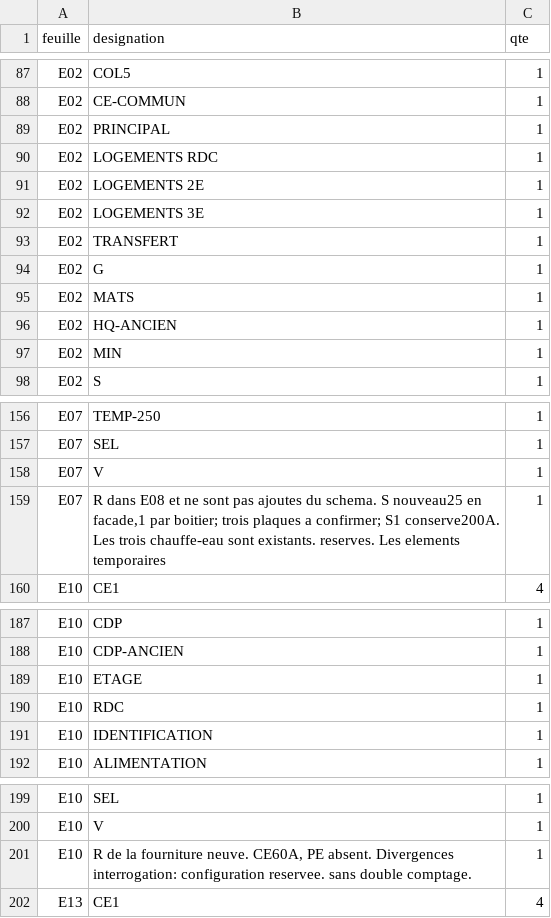
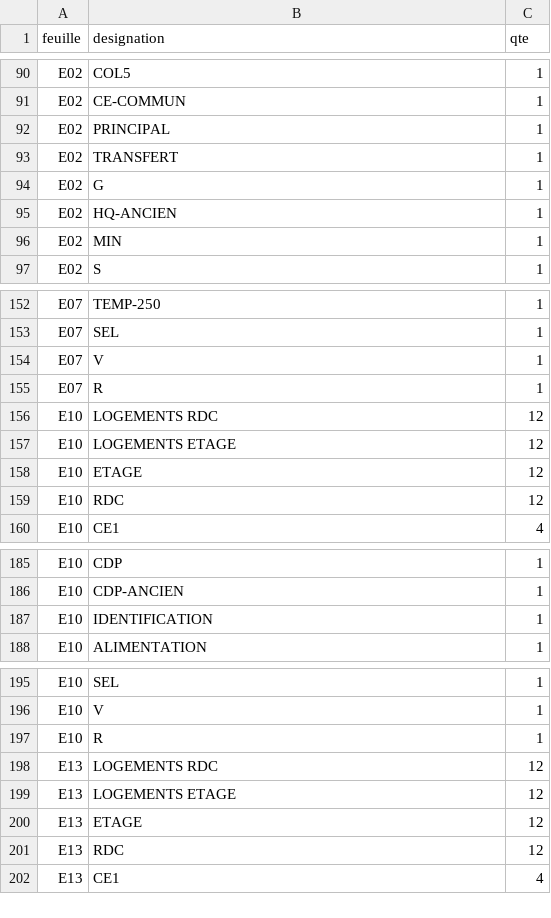
Before and after one commit to fvegiard/dr-estimation-ia, a CSV file: apprentissage/hr26-14-exemplaire/familles-par-feuille.csv, drawn as a sheet; only a part is shown, gaps mark what is left out; the diff covers the shown part only.

```diff
--- a/apprentissage/hr26-14-exemplaire/familles-par-feuille.csv
+++ b/apprentissage/hr26-14-exemplaire/familles-par-feuille.csv
@@ -89,8 +92,4 @@ E02,CE-COMMUN,1
 E02,PRINCIPAL,1
-E02,LOGEMENTS RDC,1
-E02,LOGEMENTS 2E,1
-E02,LOGEMENTS 3E,1
 E02,TRANSFERT,1
 E02,G,1
-E02,MATS,1
 E02,HQ-ANCIEN,1
@@ -158,3 +154,7 @@ E07,SEL,1
 E07,V,1
-E07,"R dans E08 et ne sont pas ajoutes du schema. S nouveau25 en facade,1 par boitier; trois plaques a confirmer; S1 conserve200A. Les trois chauffe-eau sont existants. reserves. Les elements temporaires",1
+E07,R,1
+E10,LOGEMENTS RDC,12
+E10,LOGEMENTS ETAGE,12
+E10,ETAGE,12
+E10,RDC,12
 E10,CE1,4
@@ -188,4 +186,2 @@ E10,CDP,1
 E10,CDP-ANCIEN,1
-E10,ETAGE,1
-E10,RDC,1
 E10,IDENTIFICATION,1
@@ -200,3 +196,7 @@ E10,SEL,1
 E10,V,1
-E10,"R de la fourniture neuve. CE60A, PE absent. Divergences interrogation: configuration reservee. sans double comptage.",1
+E10,R,1
+E13,LOGEMENTS RDC,12
+E13,LOGEMENTS ETAGE,12
+E13,ETAGE,12
+E13,RDC,12
 E13,CE1,4
```
Also changed, not shown: 18 added rows, 24 removed rows and 8 edited cells elsewhere in this file, apprentissage/hr26-14-exemplaire/feuilles.csv, 9 other files.
